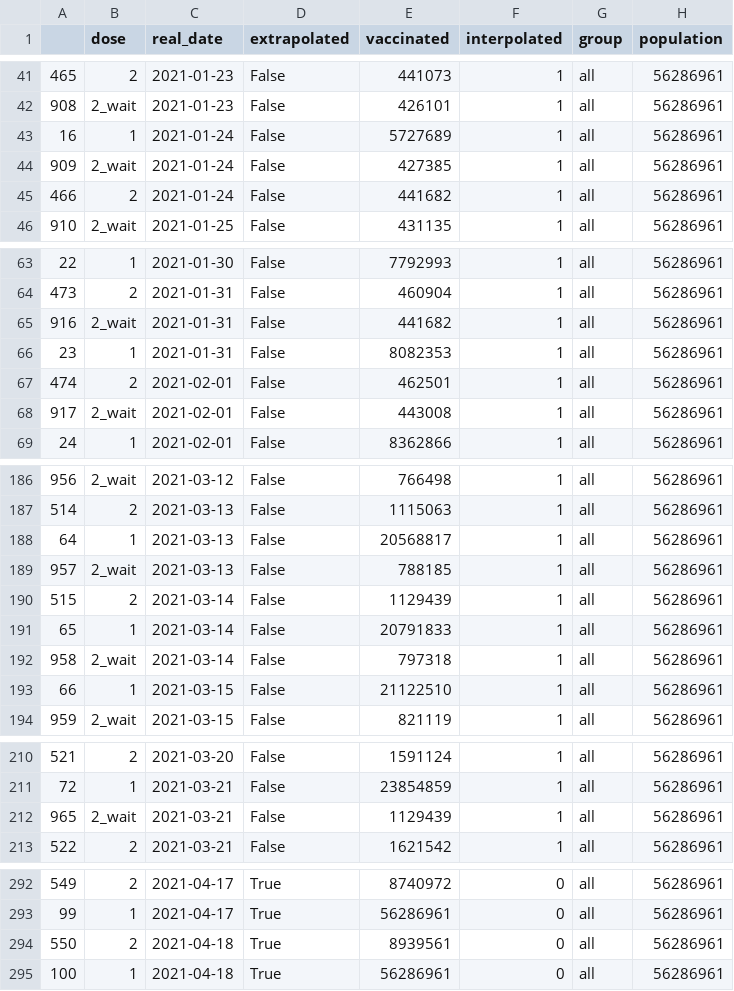
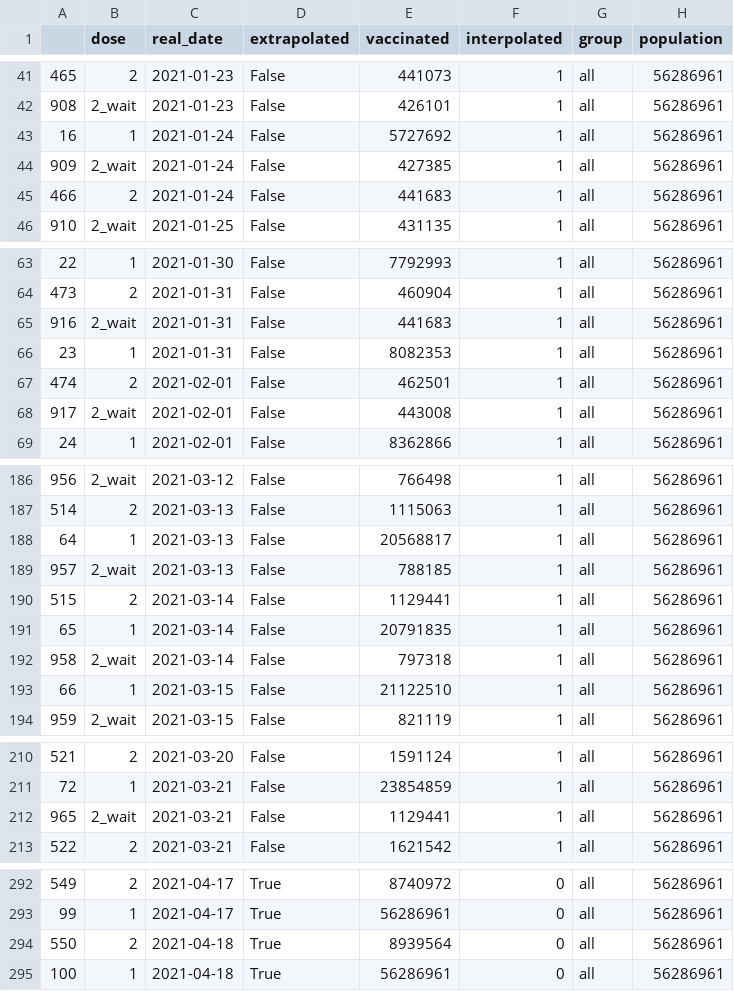
Before and after one commit to mishajw/vaxtldr.uk, a CSV file: public/line.csv, drawn as a sheet; only a part is shown, gaps mark what is left out; the diff covers the shown part only.

Commit message:
Update data.

```diff
--- a/public/line.csv
+++ b/public/line.csv
@@ -42,5 +42,5 @@
 908,2_wait,2021-01-23,False,426101,1,all,56286961
-16,1,2021-01-24,False,5727689,1,all,56286961
+16,1,2021-01-24,False,5727692,1,all,56286961
 909,2_wait,2021-01-24,False,427385,1,all,56286961
-466,2,2021-01-24,False,441682,1,all,56286961
+466,2,2021-01-24,False,441683,1,all,56286961
 910,2_wait,2021-01-25,False,431135,1,all,56286961
@@ -64,3 +64,3 @@
 473,2,2021-01-31,False,460904,1,all,56286961
-916,2_wait,2021-01-31,False,441682,1,all,56286961
+916,2_wait,2021-01-31,False,441683,1,all,56286961
 23,1,2021-01-31,False,8082353,1,all,56286961
@@ -189,4 +189,4 @@
 957,2_wait,2021-03-13,False,788185,1,all,56286961
-515,2,2021-03-14,False,1129439,1,all,56286961
-65,1,2021-03-14,False,20791833,1,all,56286961
+515,2,2021-03-14,False,1129441,1,all,56286961
+65,1,2021-03-14,False,20791835,1,all,56286961
 958,2_wait,2021-03-14,False,797318,1,all,56286961
@@ -211,3 +211,3 @@
 72,1,2021-03-21,False,23854859,1,all,56286961
-965,2_wait,2021-03-21,False,1129439,1,all,56286961
+965,2_wait,2021-03-21,False,1129441,1,all,56286961
 522,2,2021-03-21,False,1621542,1,all,56286961
@@ -293,3 +293,3 @@
 99,1,2021-04-17,True,56286961,0,all,56286961
-550,2,2021-04-18,True,8939561,0,all,56286961
+550,2,2021-04-18,True,8939564,0,all,56286961
 100,1,2021-04-18,True,56286961,0,all,56286961
```
Also changed, not shown: 3 edited cells elsewhere in this file.
